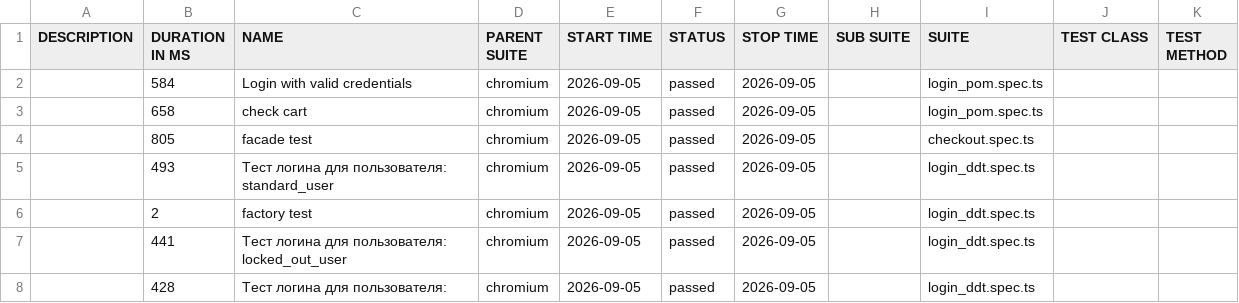
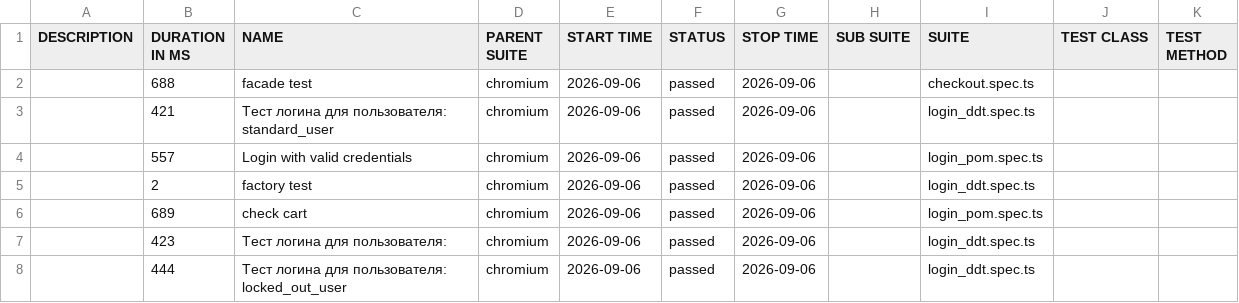
Before and after one commit to McRonnic/playwright-practice, a CSV file: data/suites.csv, drawn as a sheet.

```diff
--- a/data/suites.csv
+++ b/data/suites.csv
@@ -1,8 +1,8 @@
 "DESCRIPTION","DURATION IN MS","NAME","PARENT SUITE","START TIME","STATUS","STOP TIME","SUB SUITE","SUITE","TEST CLASS","TEST METHOD"
-"","584","Login with valid credentials","chromium","2026-09-05","passed","2026-09-05","","login_pom.spec.ts","",""
-"","658","check cart","chromium","2026-09-05","passed","2026-09-05","","login_pom.spec.ts","",""
-"","805","facade test","chromium","2026-09-05","passed","2026-09-05","","checkout.spec.ts","",""
-"","493","Тест логина для пользователя: standard_user","chromium","2026-09-05","passed","2026-09-05","","login_ddt.spec.ts","",""
-"","2","factory test","chromium","2026-09-05","passed","2026-09-05","","login_ddt.spec.ts","",""
-"","441","Тест логина для пользователя: locked_out_user","chromium","2026-09-05","passed","2026-09-05","","login_ddt.spec.ts","",""
-"","428","Тест логина для пользователя:","chromium","2026-09-05","passed","2026-09-05","","login_ddt.spec.ts","",""
+"","688","facade test","chromium","2026-09-06","passed","2026-09-06","","checkout.spec.ts","",""
+"","421","Тест логина для пользователя: standard_user","chromium","2026-09-06","passed","2026-09-06","","login_ddt.spec.ts","",""
+"","557","Login with valid credentials","chromium","2026-09-06","passed","2026-09-06","","login_pom.spec.ts","",""
+"","2","factory test","chromium","2026-09-06","passed","2026-09-06","","login_ddt.spec.ts","",""
+"","689","check cart","chromium","2026-09-06","passed","2026-09-06","","login_pom.spec.ts","",""
+"","423","Тест логина для пользователя:","chromium","2026-09-06","passed","2026-09-06","","login_ddt.spec.ts","",""
+"","444","Тест логина для пользователя: locked_out_user","chromium","2026-09-06","passed","2026-09-06","","login_ddt.spec.ts","",""
```
Also changed, not shown: 46 other files.
